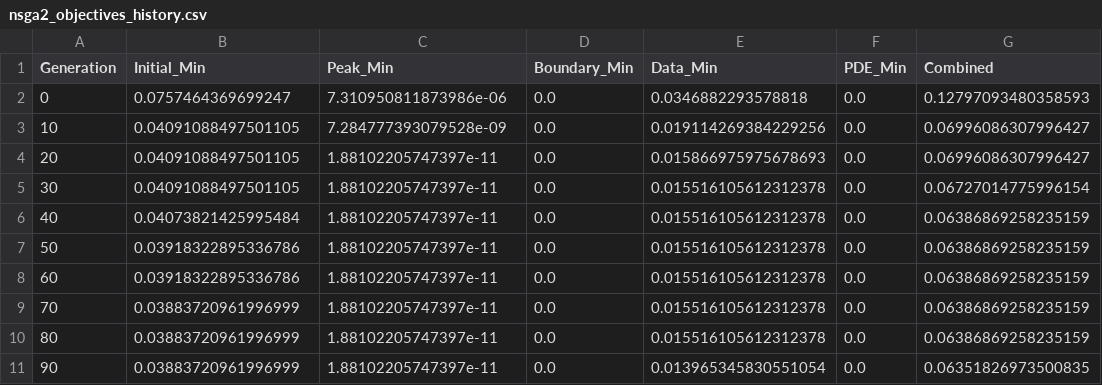
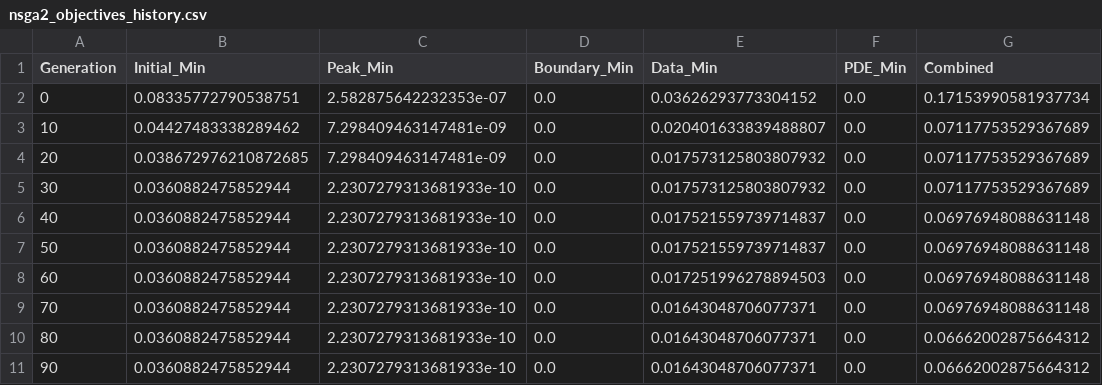
Before and after one commit to thedaemon-wizard/pinn-qpinn, a CSV file: results/nsga2_objectives_history.csv, drawn as a sheet.

```diff
--- a/results/nsga2_objectives_history.csv
+++ b/results/nsga2_objectives_history.csv
@@ -1,11 +1,11 @@
 Generation,Initial_Min,Peak_Min,Boundary_Min,Data_Min,PDE_Min,Combined
-0,0.0757464369699247,7.310950811873986e-06,0.0,0.0346882293578818,0.0,0.12797093480358593
-10,0.04091088497501105,7.284777393079528e-09,0.0,0.019114269384229256,0.0,0.06996086307996427
-20,0.04091088497501105,1.88102205747397e-11,0.0,0.015866975975678693,0.0,0.06996086307996427
-30,0.04091088497501105,1.88102205747397e-11,0.0,0.015516105612312378,0.0,0.06727014775996154
-40,0.04073821425995484,1.88102205747397e-11,0.0,0.015516105612312378,0.0,0.06386869258235159
-50,0.03918322895336786,1.88102205747397e-11,0.0,0.015516105612312378,0.0,0.06386869258235159
-60,0.03918322895336786,1.88102205747397e-11,0.0,0.015516105612312378,0.0,0.06386869258235159
-70,0.03883720961996999,1.88102205747397e-11,0.0,0.015516105612312378,0.0,0.06386869258235159
-80,0.03883720961996999,1.88102205747397e-11,0.0,0.015516105612312378,0.0,0.06386869258235159
-90,0.03883720961996999,1.88102205747397e-11,0.0,0.013965345830551054,0.0,0.06351826973500835
+0,0.08335772790538751,2.582875642232353e-07,0.0,0.03626293773304152,0.0,0.17153990581937734
+10,0.04427483338289462,7.298409463147481e-09,0.0,0.020401633839488807,0.0,0.07117753529367689
+20,0.038672976210872685,7.298409463147481e-09,0.0,0.017573125803807932,0.0,0.07117753529367689
+30,0.0360882475852944,2.2307279313681933e-10,0.0,0.017573125803807932,0.0,0.07117753529367689
+40,0.0360882475852944,2.2307279313681933e-10,0.0,0.017521559739714837,0.0,0.06976948088631148
+50,0.0360882475852944,2.2307279313681933e-10,0.0,0.017521559739714837,0.0,0.06976948088631148
+60,0.0360882475852944,2.2307279313681933e-10,0.0,0.017251996278894503,0.0,0.06976948088631148
+70,0.0360882475852944,2.2307279313681933e-10,0.0,0.01643048706077371,0.0,0.06976948088631148
+80,0.0360882475852944,2.2307279313681933e-10,0.0,0.01643048706077371,0.0,0.06662002875664312
+90,0.0360882475852944,2.2307279313681933e-10,0.0,0.01643048706077371,0.0,0.06662002875664312
```
Also changed, not shown: 31 other files.
